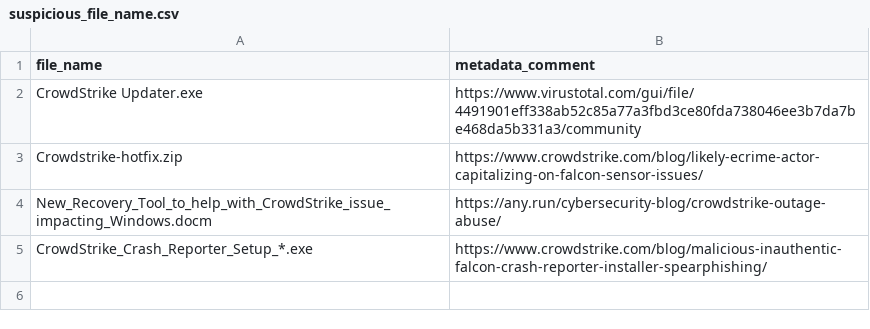
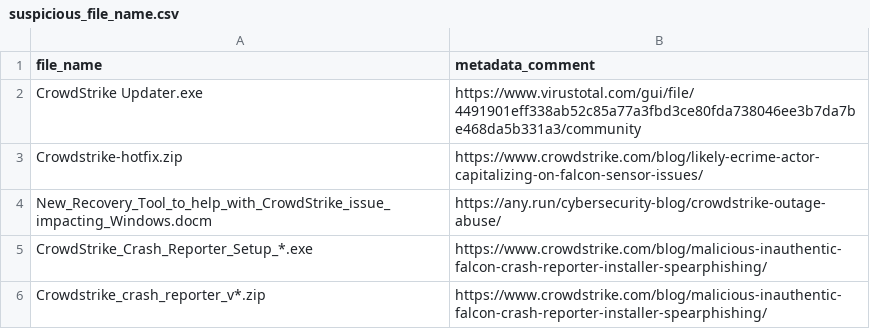
Before and after one commit to mthcht/Purpleteam, a CSV file: Detection/Threat Hunting/CROWDSTRIKE_BSOD_scams/IOCS/suspicious_file_name.csv, drawn as a sheet.

Commit message:
Update suspicious_file_name.csv

```diff
--- a/Detection/Threat Hunting/CROWDSTRIKE_BSOD_scams/IOCS/suspicious_file_name.csv
+++ b/Detection/Threat Hunting/CROWDSTRIKE_BSOD_scams/IOCS/suspicious_file_name.csv
@@ -5 +5,2 @@ New_Recovery_Tool_to_help_with_CrowdStrike_issue_impacting_Windows.docm,https://
 CrowdStrike_Crash_Reporter_Setup_*.exe,https://www.crowdstrike.com/blog/malicious-inauthentic-falcon-crash-reporter-installer-spearphishing/
+Crowdstrike_crash_reporter_v*.zip,https://www.crowdstrike.com/blog/malicious-inauthentic-falcon-crash-reporter-installer-spearphishing/
```
